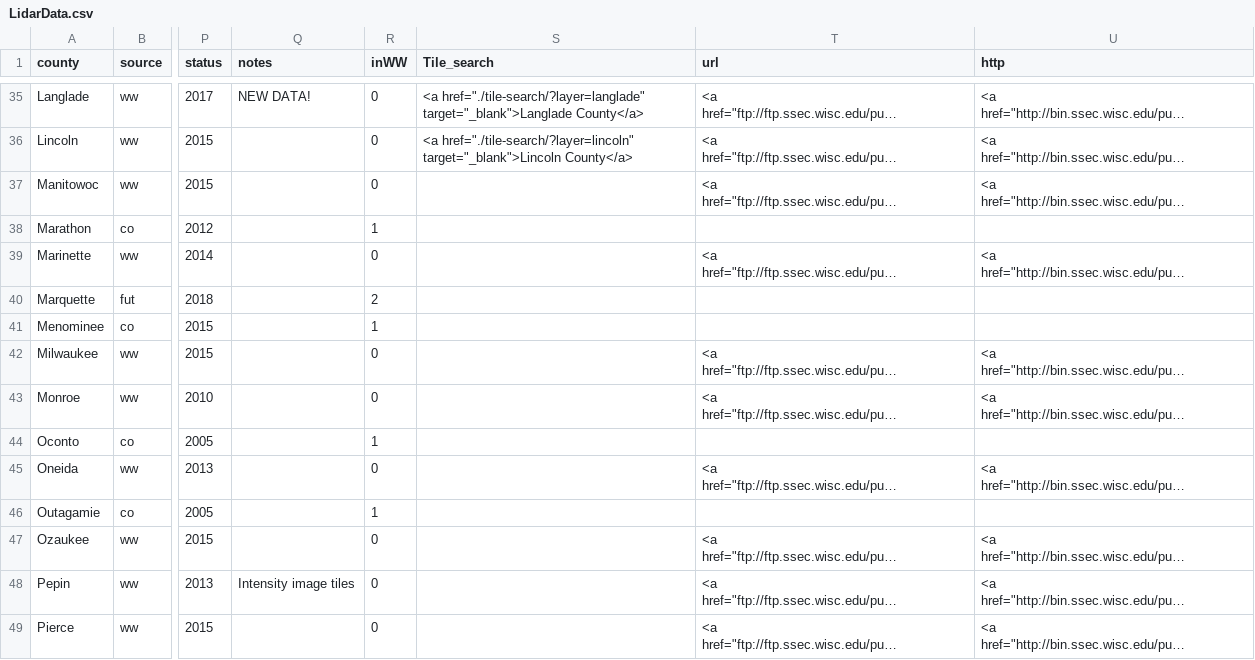
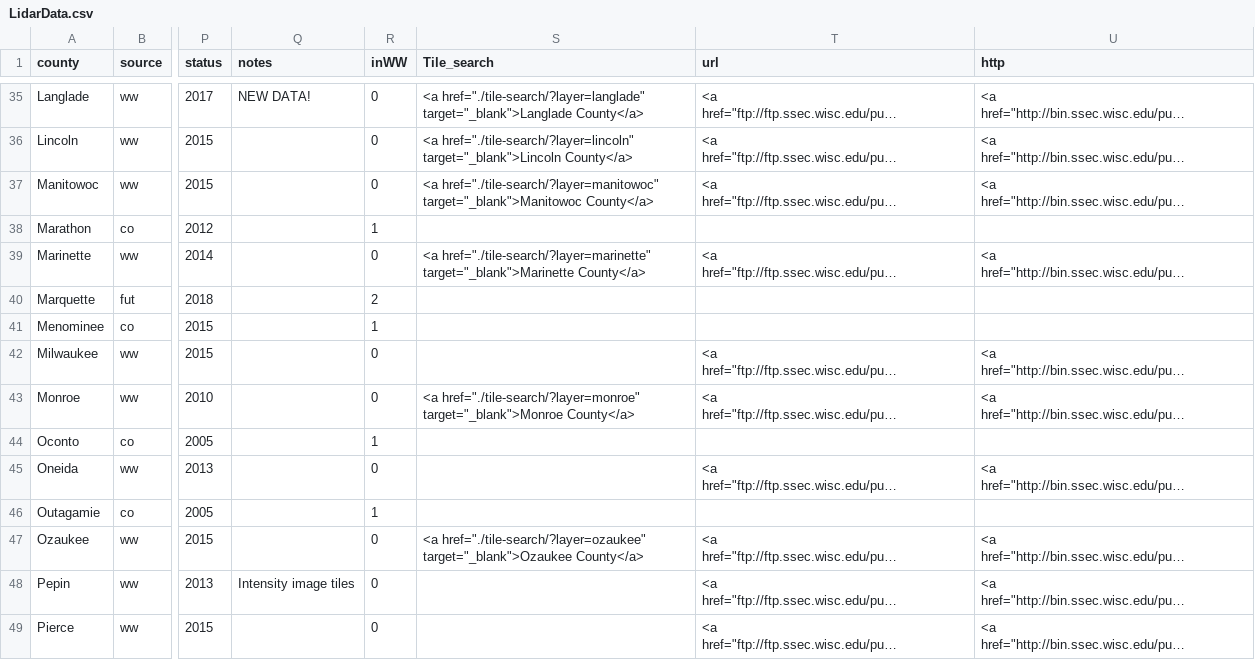
Before and after one commit to WIStCart/lidar-data-inventory, a CSV file: LidarData.csv, drawn as a sheet; only a part is shown, gaps mark what is left out; long unchanged cells end in …; the diff names each change by its address in the sheet, - before the commit and + after, or states it on an @@ line.

Commit message:
Added Manitowoc, Marinette, Monroe, and Ozaukee

```diff
--- a/LidarData.csv
+++ b/LidarData.csv
-S37 (Tile_search): (empty)
+S37 (Tile_search): <a href="./tile-search/?layer=manitowoc" target="_blank">Manitowoc County</a>
-S39 (Tile_search): (empty)
+S39 (Tile_search): <a href="./tile-search/?layer=marinette" target="_blank">Marinette County</a>
-S43 (Tile_search): (empty)
+S43 (Tile_search): <a href="./tile-search/?layer=monroe" target="_blank">Monroe County</a>
-S47 (Tile_search): (empty)
+S47 (Tile_search): <a href="./tile-search/?layer=ozaukee" target="_blank">Ozaukee County</a>
```
Also changed, not shown: 6 other files.
